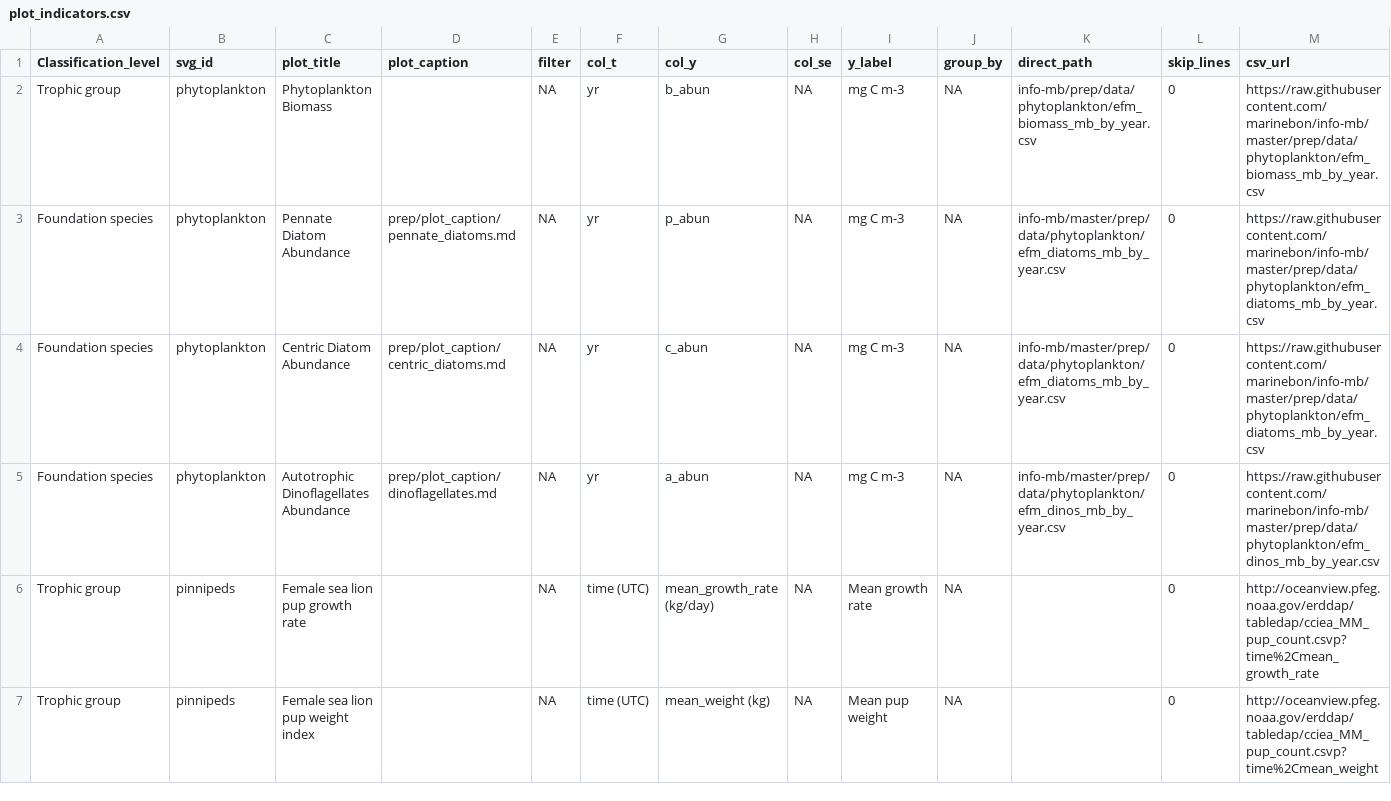
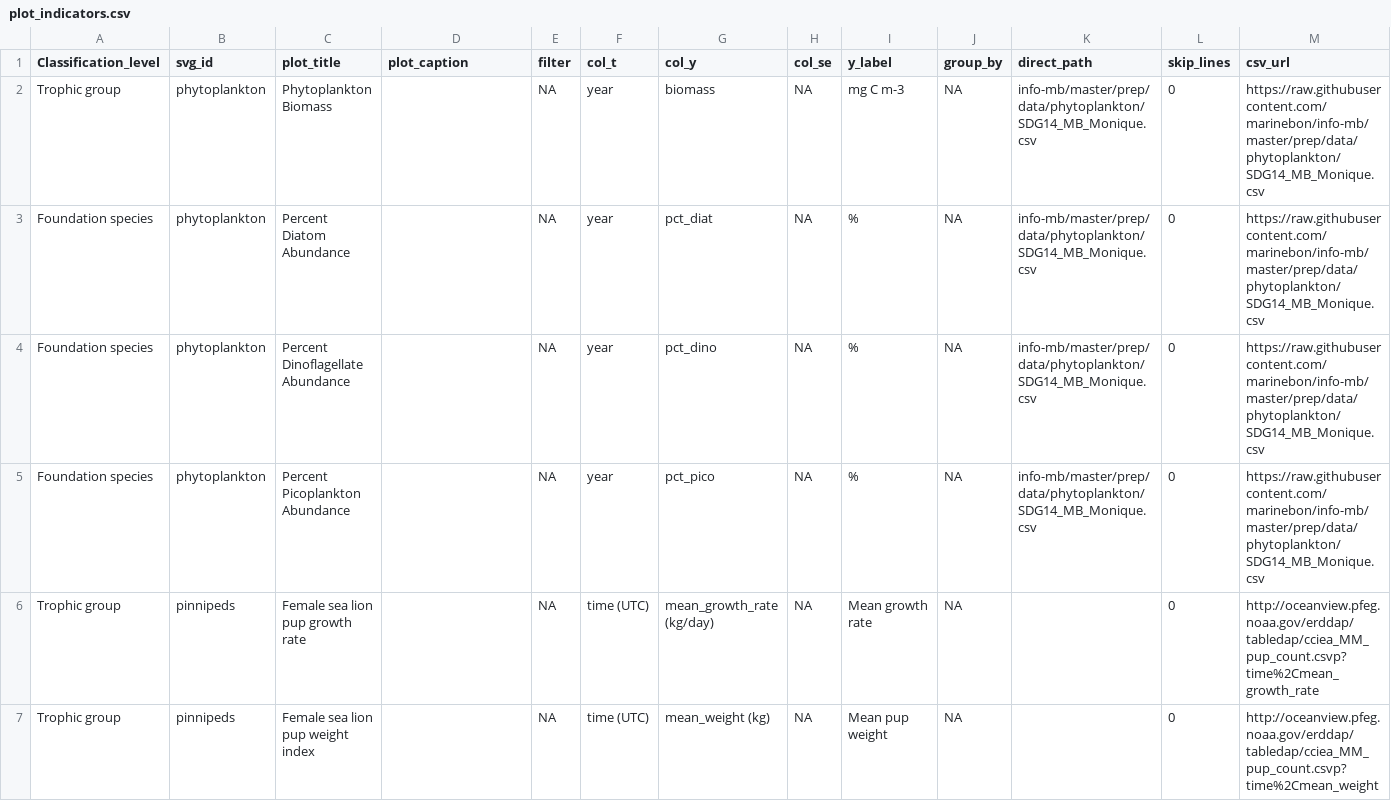
Before and after one commit to marinebon/info-mb, a CSV file: plot_indicators.csv, drawn as a sheet; only a part is shown.

Commit message:
Monique's data

```diff
--- a/plot_indicators.csv
+++ b/plot_indicators.csv
@@ -1,6 +1,6 @@
 Classification_level,svg_id,plot_title,plot_caption,filter,col_t,col_y,col_se,y_label,group_by,direct_path,skip_lines,csv_url
-Trophic group,phytoplankton,Phytoplankton Biomass,,NA,yr,b_abun,NA,mg C m-3,NA,info-mb/prep/data/phytoplankton/efm_biomass_mb_by_year.csv,0,https://raw.githubusercontent.com/marinebon/info-mb/master/prep/data/phytoplankton/efm_biomass_mb_by_year.csv
-Foundation species,phytoplankton,Pennate Diatom Abundance,prep/plot_caption/pennate_diatoms.md,NA,yr,p_abun,NA,mg C m-3,NA,info-mb/master/prep/data/phytoplankton/efm_diatoms_mb_by_year.csv,0,https://raw.githubusercontent.com/marinebon/info-mb/master/prep/data/phytoplankton/efm_diatoms_mb_by_year.csv
-Foundation species,phytoplankton,Centric Diatom Abundance,prep/plot_caption/centric_diatoms.md,NA,yr,c_abun,NA,mg C m-3,NA,info-mb/master/prep/data/phytoplankton/efm_diatoms_mb_by_year.csv,0,https://raw.githubusercontent.com/marinebon/info-mb/master/prep/data/phytoplankton/efm_diatoms_mb_by_year.csv
-Foundation species,phytoplankton,Autotrophic Dinoflagellates Abundance,prep/plot_caption/dinoflagellates.md,NA,yr,a_abun,NA,mg C m-3,NA,info-mb/master/prep/data/phytoplankton/efm_dinos_mb_by_year.csv,0,https://raw.githubusercontent.com/marinebon/info-mb/master/prep/data/phytoplankton/efm_dinos_mb_by_year.csv
+Trophic group,phytoplankton,Phytoplankton Biomass,,NA,year,biomass,NA,mg C m-3,NA,info-mb/master/prep/data/phytoplankton/SDG14_MB_Monique.csv,0,https://raw.githubusercontent.com/marinebon/info-mb/master/prep/data/phytoplankton/SDG14_MB_Monique.csv
+Foundation species,phytoplankton,Percent Diatom Abundance,,NA,year,pct_diat,NA,%,NA,info-mb/master/prep/data/phytoplankton/SDG14_MB_Monique.csv,0,https://raw.githubusercontent.com/marinebon/info-mb/master/prep/data/phytoplankton/SDG14_MB_Monique.csv
+Foundation species,phytoplankton,Percent Dinoflagellate Abundance,,NA,year,pct_dino,NA,%,NA,info-mb/master/prep/data/phytoplankton/SDG14_MB_Monique.csv,0,https://raw.githubusercontent.com/marinebon/info-mb/master/prep/data/phytoplankton/SDG14_MB_Monique.csv
+Foundation species,phytoplankton,Percent Picoplankton Abundance,,NA,year,pct_pico,NA,%,NA,info-mb/master/prep/data/phytoplankton/SDG14_MB_Monique.csv,0,https://raw.githubusercontent.com/marinebon/info-mb/master/prep/data/phytoplankton/SDG14_MB_Monique.csv
 Trophic group,pinnipeds,Female sea lion pup growth rate,,NA,time (UTC),mean_growth_rate (kg/day),NA,Mean growth rate,NA,,0,http://oceanview.pfeg.noaa.gov/erddap/tabledap/cciea_MM_pup_count.csvp?time%2Cmean_growth_rate
```
Also changed, not shown: 17 other files.
